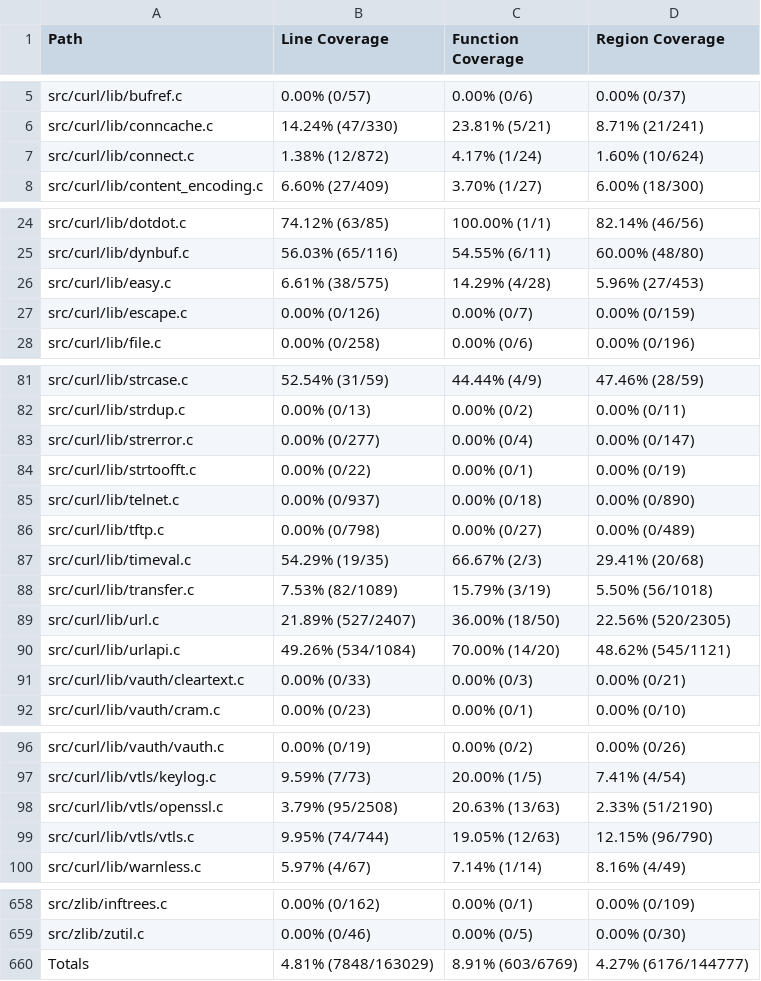
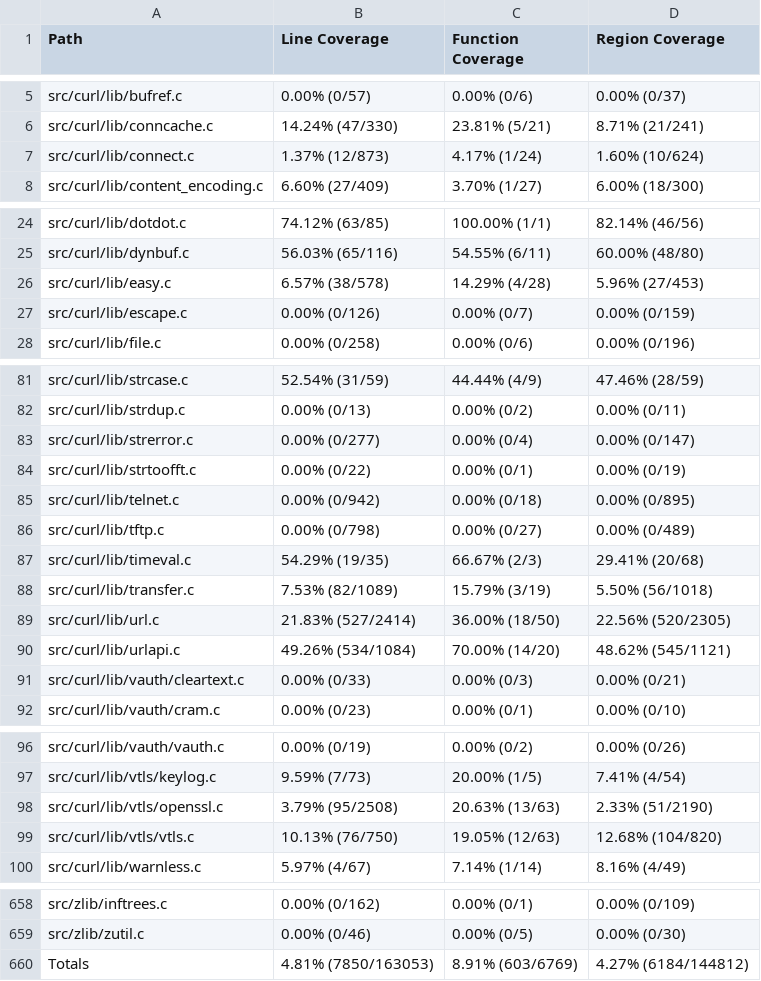
Before and after one commit to workerTmp/liossa_3, a CSV file: myWeb/CsvCov_rowcurl_curl_fuzzer_rtmp.csv, drawn as a sheet; only a part is shown, gaps mark what is left out; the diff covers the shown part only.

```diff
--- a/myWeb/CsvCov_rowcurl_curl_fuzzer_rtmp.csv
+++ b/myWeb/CsvCov_rowcurl_curl_fuzzer_rtmp.csv
@@ -6,3 +6,3 @@ src/curl/lib/bufref.c,0.00% (0/57),0.00% (0/6),0.00% (0/37)
 src/curl/lib/conncache.c,14.24% (47/330),23.81% (5/21),8.71% (21/241)
-src/curl/lib/connect.c,1.38% (12/872),4.17% (1/24),1.60% (10/624)
+src/curl/lib/connect.c,1.37% (12/873),4.17% (1/24),1.60% (10/624)
 src/curl/lib/content_encoding.c,6.60% (27/409),3.70% (1/27),6.00% (18/300)
@@ -25,3 +25,3 @@ src/curl/lib/dotdot.c,74.12% (63/85),100.00% (1/1),82.14% (46/56)
 src/curl/lib/dynbuf.c,56.03% (65/116),54.55% (6/11),60.00% (48/80)
-src/curl/lib/easy.c,6.61% (38/575),14.29% (4/28),5.96% (27/453)
+src/curl/lib/easy.c,6.57% (38/578),14.29% (4/28),5.96% (27/453)
 src/curl/lib/escape.c,0.00% (0/126),0.00% (0/7),0.00% (0/159)
@@ -84,3 +84,3 @@ src/curl/lib/strerror.c,0.00% (0/277),0.00% (0/4),0.00% (0/147)
 src/curl/lib/strtoofft.c,0.00% (0/22),0.00% (0/1),0.00% (0/19)
-src/curl/lib/telnet.c,0.00% (0/937),0.00% (0/18),0.00% (0/890)
+src/curl/lib/telnet.c,0.00% (0/942),0.00% (0/18),0.00% (0/895)
 src/curl/lib/tftp.c,0.00% (0/798),0.00% (0/27),0.00% (0/489)
@@ -88,3 +88,3 @@ src/curl/lib/timeval.c,54.29% (19/35),66.67% (2/3),29.41% (20/68)
 src/curl/lib/transfer.c,7.53% (82/1089),15.79% (3/19),5.50% (56/1018)
-src/curl/lib/url.c,21.89% (527/2407),36.00% (18/50),22.56% (520/2305)
+src/curl/lib/url.c,21.83% (527/2414),36.00% (18/50),22.56% (520/2305)
 src/curl/lib/urlapi.c,49.26% (534/1084),70.00% (14/20),48.62% (545/1121)
@@ -98,3 +98,3 @@ src/curl/lib/vtls/keylog.c,9.59% (7/73),20.00% (1/5),7.41% (4/54)
 src/curl/lib/vtls/openssl.c,3.79% (95/2508),20.63% (13/63),2.33% (51/2190)
-src/curl/lib/vtls/vtls.c,9.95% (74/744),19.05% (12/63),12.15% (96/790)
+src/curl/lib/vtls/vtls.c,10.13% (76/750),19.05% (12/63),12.68% (104/820)
 src/curl/lib/warnless.c,5.97% (4/67),7.14% (1/14),8.16% (4/49)
@@ -659,2 +659,2 @@ src/zlib/inftrees.c,0.00% (0/162),0.00% (0/1),0.00% (0/109)
 src/zlib/zutil.c,0.00% (0/46),0.00% (0/5),0.00% (0/30)
-Totals,4.81% (7848/163029),8.91% (603/6769),4.27% (6176/144777)
+Totals,4.81% (7850/163053),8.91% (603/6769),4.27% (6184/144812)
```
Also changed, not shown: 1 edited cell elsewhere in this file, 2 other files.
